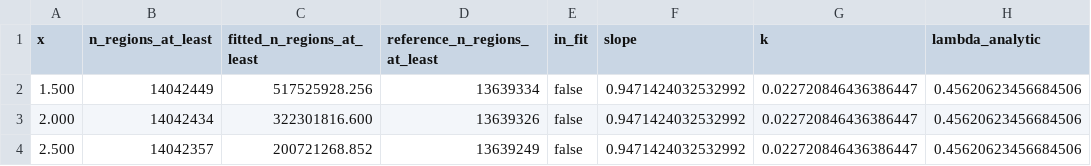
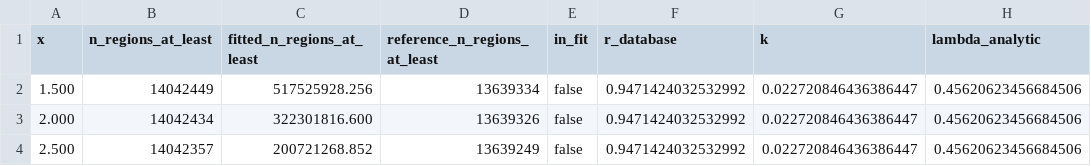
Before and after one commit to seanome/kmerseek, a CSV file: docs/images/ka_fit_curves/scope40_database.csv, drawn as a sheet; only a part is shown; the diff names each change by its address in the sheet, - before the commit and + after, or states it on an @@ line.

```diff
--- a/docs/images/ka_fit_curves/scope40_database.csv
+++ b/docs/images/ka_fit_curves/scope40_database.csv
-F1: slope
+F1: r_database
```
Also changed, not shown: docs/images/ka_fit_curves/scope40_reversed.csv, docs/images/ka_fit_curves/scope40_shuffled.csv, 18 other files.
